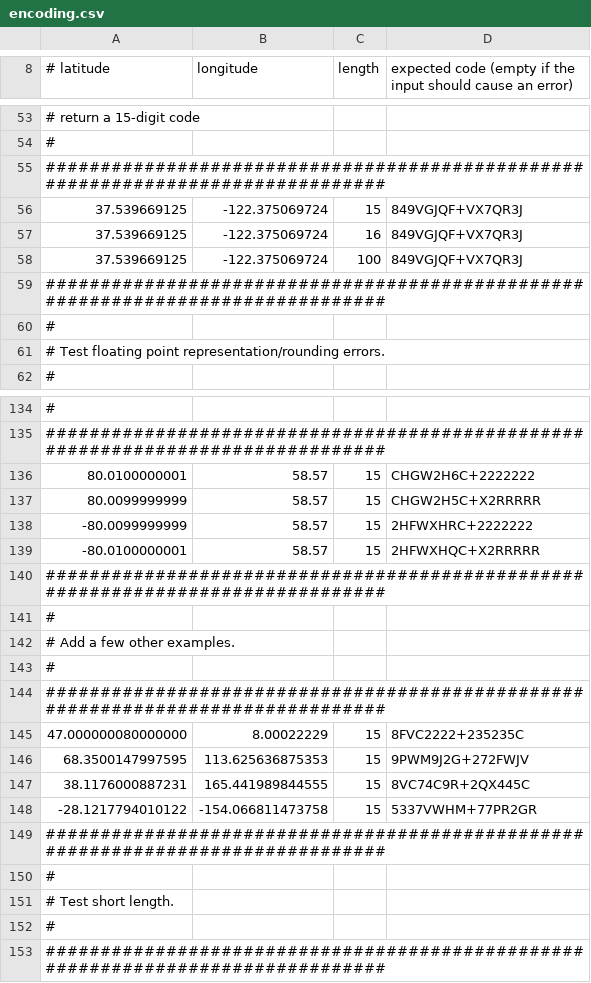
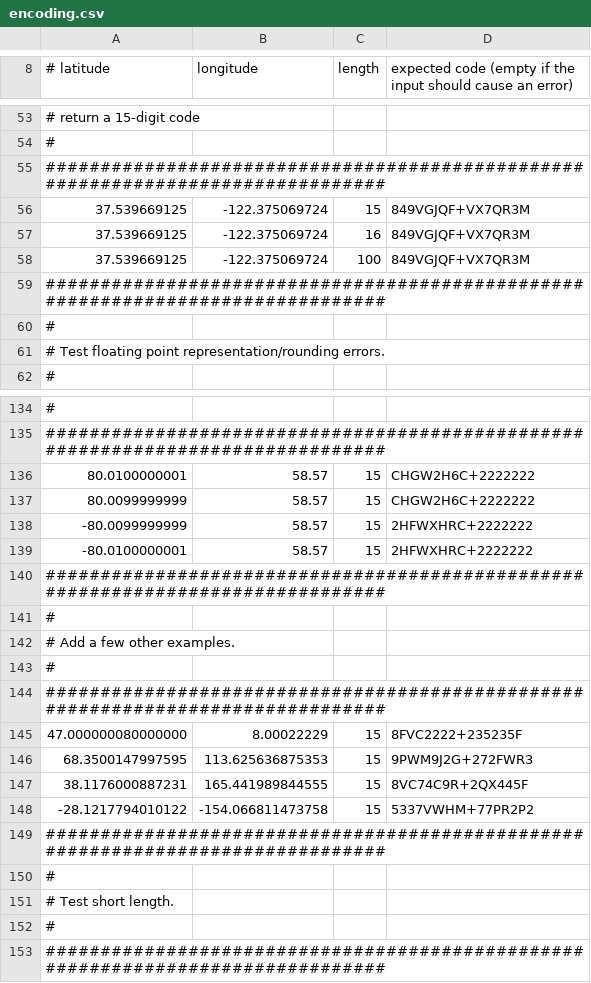
Before and after one commit to google/open-location-code, a CSV file: test_data/encoding.csv, drawn as a sheet; only a part is shown, gaps mark what is left out.

Commit message:
correct tests for C rounding, correct function order

```diff
--- a/test_data/encoding.csv
+++ b/test_data/encoding.csv
@@ -55,5 +55,5 @@
 ################################################################################
-37.539669125,-122.375069724,15,849VGJQF+VX7QR3J
-37.539669125,-122.375069724,16,849VGJQF+VX7QR3J
-37.539669125,-122.375069724,100,849VGJQF+VX7QR3J
+37.539669125,-122.375069724,15,849VGJQF+VX7QR3M
+37.539669125,-122.375069724,16,849VGJQF+VX7QR3M
+37.539669125,-122.375069724,100,849VGJQF+VX7QR3M
 ################################################################################
@@ -136,5 +136,5 @@
 80.0100000001,58.57,15,CHGW2H6C+2222222
-80.0099999999,58.57,15,CHGW2H5C+X2RRRRR
+80.0099999999,58.57,15,CHGW2H6C+2222222
 -80.0099999999,58.57,15,2HFWXHRC+2222222
--80.0100000001,58.57,15,2HFWXHQC+X2RRRRR
+-80.0100000001,58.57,15,2HFWXHRC+2222222
 ################################################################################
@@ -144,6 +144,6 @@
 ################################################################################
-47.000000080000000,8.00022229,15,8FVC2222+235235C
-68.3500147997595,113.625636875353,15,9PWM9J2G+272FWJV
-38.1176000887231,165.441989844555,15,8VC74C9R+2QX445C
--28.1217794010122,-154.066811473758,15,5337VWHM+77PR2GR
+47.000000080000000,8.00022229,15,8FVC2222+235235F
+68.3500147997595,113.625636875353,15,9PWM9J2G+272FWR3
+38.1176000887231,165.441989844555,15,8VC74C9R+2QX445F
+-28.1217794010122,-154.066811473758,15,5337VWHM+77PR2P2
 ################################################################################
```
Also changed, not shown: 1 other file.
